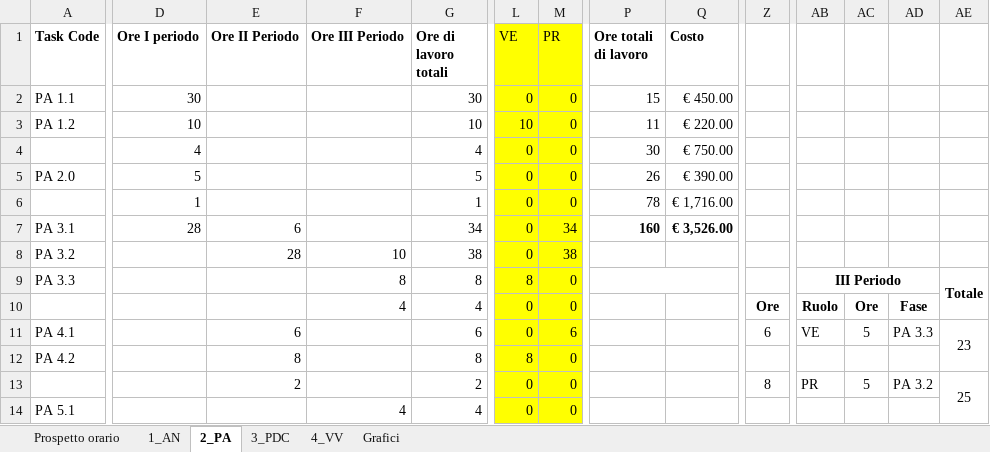
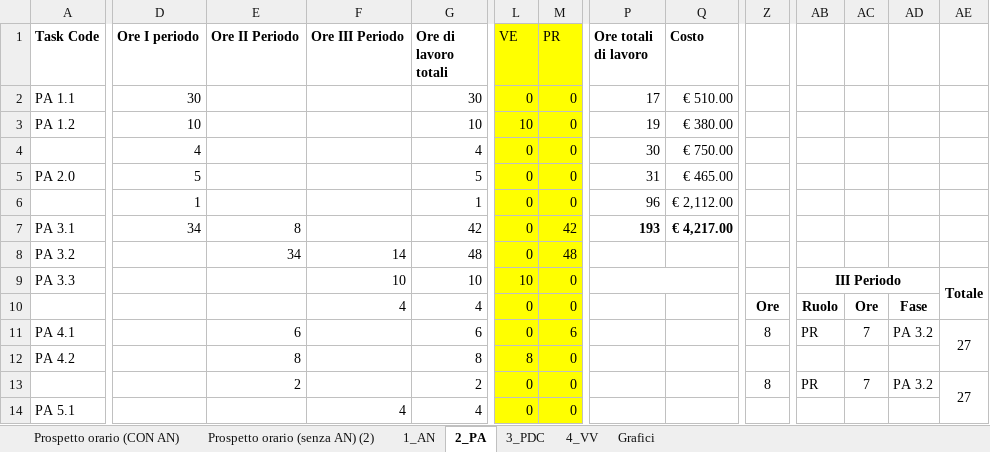
Before and after one commit to TeamCommitted/Team-Committed---Documenti, an Excel workbook: RR/Esterni/Piano di Progetto/Ripartizione ruoli e ore.xlsx, sheet 2_PA, drawn as a sheet; only a part is shown, gaps mark what is left out; values as stored, in another font and other column widths than the file's, no borders; conditional formats not drawn; the diff covers the shown part only; the diff names each change by its address in the sheet, - before the commit and + after, or states it on an @@ line.

```diff
--- a/RR/Esterni/Piano di Progetto/Ripartizione ruoli e ore.xlsx (sheet 2_PA)
+++ b/RR/Esterni/Piano di Progetto/Ripartizione ruoli e ore.xlsx (sheet 2_PA)
-sheet tab: Prospetto orario
+sheet tab: Prospetto orario (CON AN)
+sheet tab: Prospetto orario (senza AN) (2)
-P2 (Ore totali di lavoro): 15
+P2 (Ore totali di lavoro): 17
-Q2 (Costo): € 450.00
+Q2 (Costo): € 510.00
-P3 (Ore totali di lavoro): 11
+P3 (Ore totali di lavoro): 19
-Q3 (Costo): € 220.00
+Q3 (Costo): € 380.00
-P5 (Ore totali di lavoro): 26
+P5 (Ore totali di lavoro): 31
-Q5 (Costo): € 390.00
+Q5 (Costo): € 465.00
-P6 (Ore totali di lavoro): 78
+P6 (Ore totali di lavoro): 96
-Q6 (Costo): € 1,716.00
+Q6 (Costo): € 2,112.00
-D7 (Ore I periodo): 28
+D7 (Ore I periodo): 34
-E7 (Ore II Periodo): 6
+E7 (Ore II Periodo): 8
-G7 (Ore di lavoro totali): 34
+G7 (Ore di lavoro totali): 42
-M7 (PR): 34
+M7 (PR): 42
-P7 (Ore totali di lavoro): 160
+P7 (Ore totali di lavoro): 193
-Q7 (Costo): € 3,526.00
+Q7 (Costo): € 4,217.00
-E8 (Ore II Periodo): 28
+E8 (Ore II Periodo): 34
-F8 (Ore III Periodo): 10
+F8 (Ore III Periodo): 14
-G8 (Ore di lavoro totali): 38
+G8 (Ore di lavoro totali): 48
-M8 (PR): 38
+M8 (PR): 48
-F9 (Ore III Periodo): 8
+F9 (Ore III Periodo): 10
-G9 (Ore di lavoro totali): 8
+G9 (Ore di lavoro totali): 10
-L9 (VE): 8
+L9 (VE): 10
-Z11: 6
+Z11: 8
-AB11: VE
+AB11: PR
-AC11: 5
+AC11: 7
-AD11: PA 3.3
+AD11: PA 3.2
-AE11: 23
+AE11: 27
-AC13: 5
+AC13: 7
-AE13: 25
+AE13: 27
```
Also changed, not shown: 8 added rows, 8 removed rows and 10 edited cells elsewhere in this sheet, sheet Prospetto orario (CON AN), sheet Grafici, sheet 3_PDC, sheet 4_VV, formulas that keep their value, charts or pictures, 22 other files.
